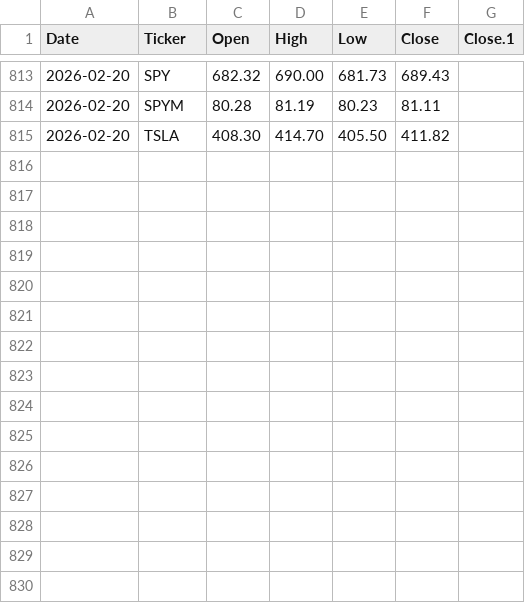
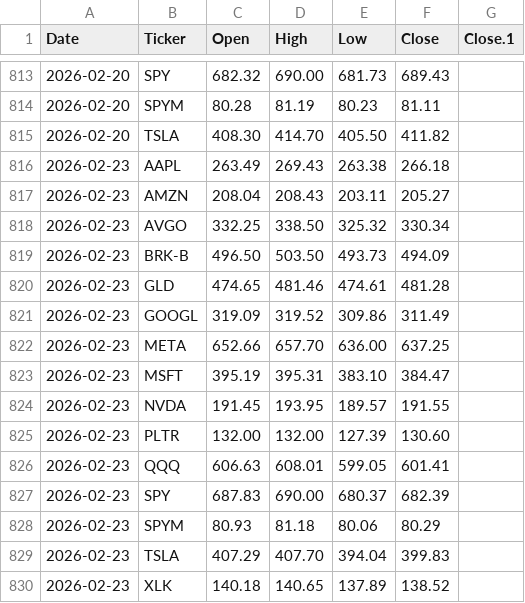
Before and after one commit to faviocanturini-tech/precios-acciones, a CSV file: data/auto_update_log.csv, drawn as a sheet; only a part is shown, gaps mark what is left out; the diff names each change by its address in the sheet, - before the commit and + after, or states it on an @@ line.

Commit message:
Actualización automática de precios - 2026-02-23 17:39

```diff
--- a/data/auto_update_log.csv
+++ b/data/auto_update_log.csv
+row 816: 2026-02-23 | AAPL | 263.49 | 269.43 | 263.38 | 266.18
+row 817: 2026-02-23 | AMZN | 208.04 | 208.43 | 203.11 | 205.27
+row 818: 2026-02-23 | AVGO | 332.25 | 338.50 | 325.32 | 330.34
+row 819: 2026-02-23 | BRK-B | 496.50 | 503.50 | 493.73 | 494.09
+row 820: 2026-02-23 | GLD | 474.65 | 481.46 | 474.61 | 481.28
+row 821: 2026-02-23 | GOOGL | 319.09 | 319.52 | 309.86 | 311.49
+row 822: 2026-02-23 | META | 652.66 | 657.70 | 636.00 | 637.25
+row 823: 2026-02-23 | MSFT | 395.19 | 395.31 | 383.10 | 384.47
+row 824: 2026-02-23 | NVDA | 191.45 | 193.95 | 189.57 | 191.55
+row 825: 2026-02-23 | PLTR | 132.00 | 132.00 | 127.39 | 130.60
+row 826: 2026-02-23 | QQQ | 606.63 | 608.01 | 599.05 | 601.41
+row 827: 2026-02-23 | SPY | 687.83 | 690.00 | 680.37 | 682.39
+row 828: 2026-02-23 | SPYM | 80.93 | 81.18 | 80.06 | 80.29
+row 829: 2026-02-23 | TSLA | 407.29 | 407.70 | 394.04 | 399.83
+row 830: 2026-02-23 | XLK | 140.18 | 140.65 | 137.89 | 138.52
```
